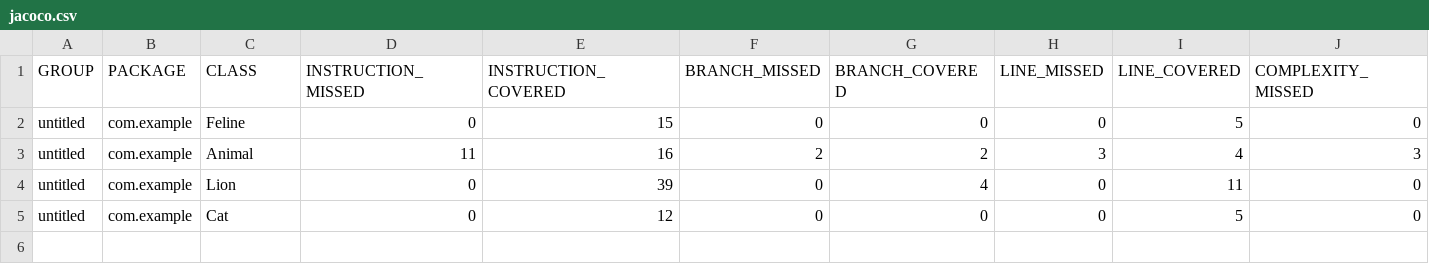
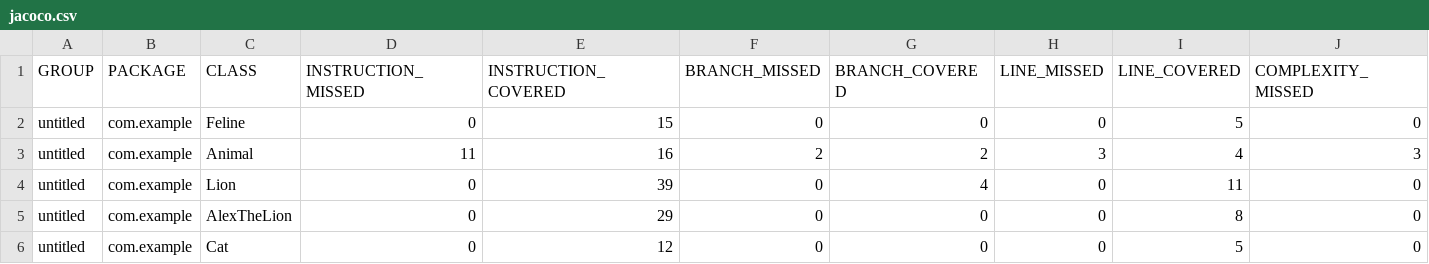
Before and after one commit to liaombro/Sprint_6, a CSV file: target/site/jacoco/jacoco.csv, drawn as a sheet; only a part is shown; rows hold the shown columns only; the diff names each change by its address in the sheet, - before the commit and + after, or states it on an @@ line.

```diff
--- a/target/site/jacoco/jacoco.csv
+++ b/target/site/jacoco/jacoco.csv
+row 5: untitled | com.example | AlexTheLion | 0 | 29 | 0 | 0 | 0 | 8 | 0
```
Also changed, not shown: 13 other files.
